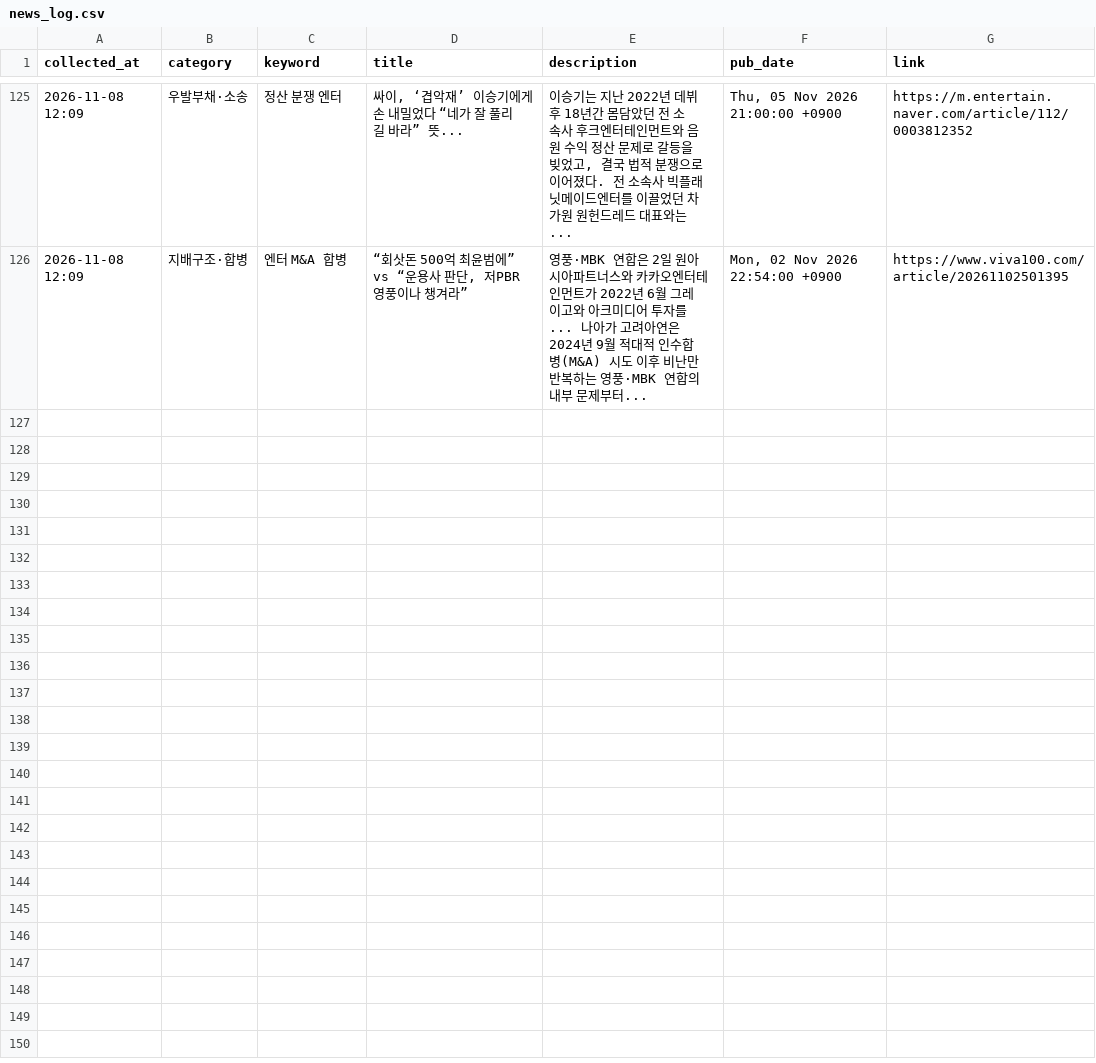
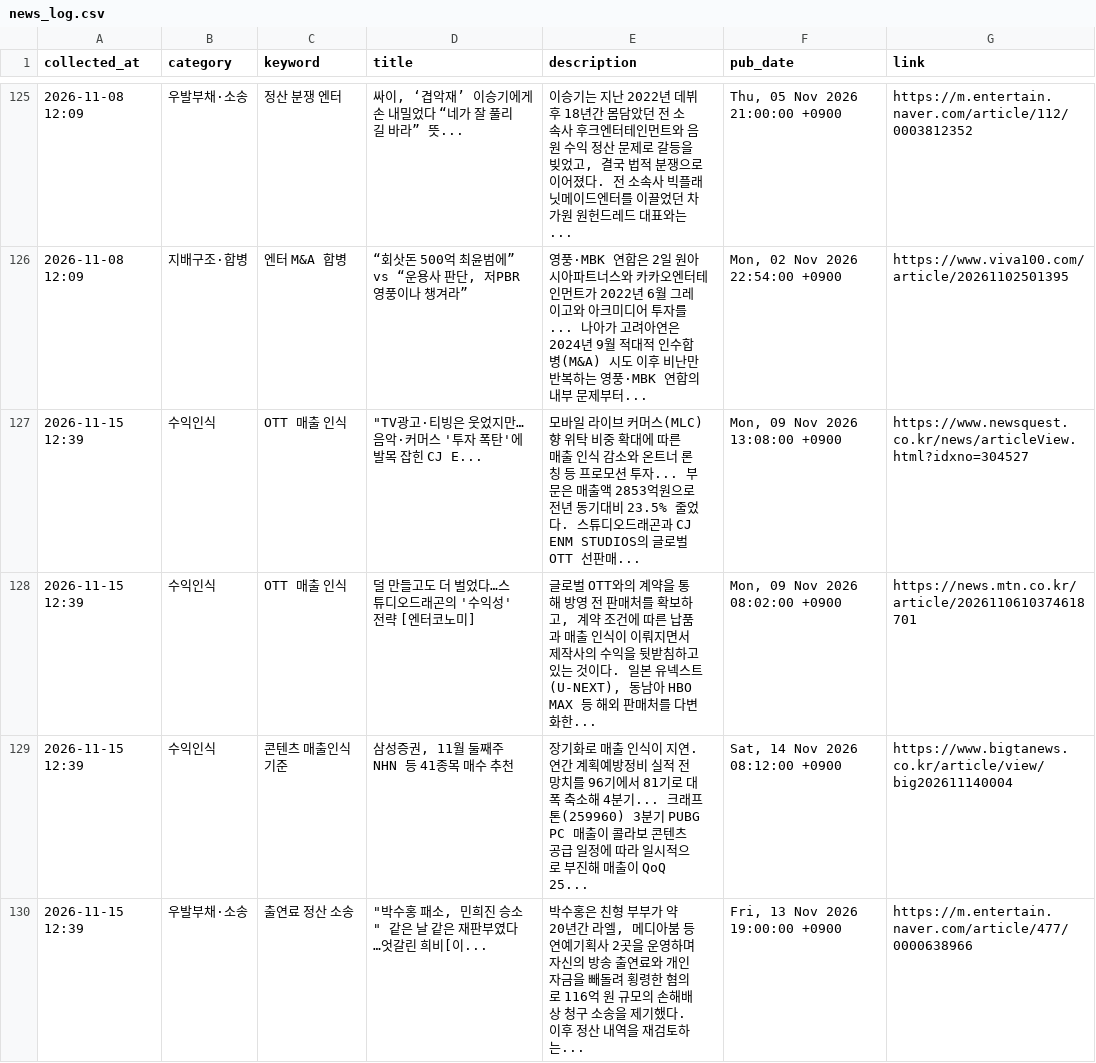
Before and after one commit to fntkdp135/entertainment-insight-radar, a CSV file: data/news_log.csv, drawn as a sheet; only a part is shown, gaps mark what is left out; the diff covers the shown part only; the diff names each change by its address in the sheet, - before the commit and + after, or states it on an @@ line.

```diff
--- a/data/news_log.csv
+++ b/data/news_log.csv
+row 127: 2026-11-15 12:39 | 수익인식 | OTT 매출 인식 | "TV광고·티빙은 웃었지만… 음악·커머스 '투자 폭탄'에 발목 잡힌 CJ E... | 모바일 라이브 커머스(MLC) 향 위탁 비중 확대에 따른 매출 인식 감소와 온트너 론칭 등 프로모션 투자... 부문은 매출액 2853억원으로 전년 동기대비 23.5% 줄었다. 스튜디오드래곤과 CJ ENM STUDIOS의 글로벌 OTT 선판매... | Mon, 09 Nov 2026 13:08:00 +0900 | https://www.newsquest.co.kr/news/articleView.html?idxno=304527
+row 128: 2026-11-15 12:39 | 수익인식 | OTT 매출 인식 | 덜 만들고도 더 벌었다…스튜디오드래곤의 '수익성' 전략 [엔터코노미] | 글로벌 OTT와의 계약을 통해 방영 전 판매처를 확보하고, 계약 조건에 따른 납품과 매출 인식이 이뤄지면서 제작사의 수익을 뒷받침하고 있는 것이다. 일본 유넥스트(U-NEXT), 동남아 HBO MAX 등 해외 판매처를 다변화한... | Mon, 09 Nov 2026 08:02:00 +0900 | https://news.mtn.co.kr/article/2026110610374618701
+row 129: 2026-11-15 12:39 | 수익인식 | 콘텐츠 매출인식 기준 | 삼성증권, 11월 둘째주 NHN 등 41종목 매수 추천 | 장기화로 매출 인식이 지연. 연간 계획예방정비 실적 전망치를 96기에서 81기로 대폭 축소해 4분기... 크래프톤(259960) 3분기 PUBG PC 매출이 콜라보 콘텐츠 공급 일정에 따라 일시적으로 부진해 매출이 QoQ 25... | Sat, 14 Nov 2026 08:12:00 +0900 | https://www.bigtanews.co.kr/article/view/big202611140004
+row 130: 2026-11-15 12:39 | 우발부채·소송 | 출연료 정산 소송 | "박수홍 패소, 민희진 승소" 같은 날 같은 재판부였다…엇갈린 희비[이... | 박수홍은 친형 부부가 약 20년간 라엘, 메디아붐 등 연예기획사 2곳을 운영하며 자신의 방송 출연료와 개인 자금을 빼돌려 횡령한 혐의로 116억 원 규모의 손해배상 청구 소송을 제기했다. 이후 정산 내역을 재검토하는... | Fri, 13 Nov 2026 19:00:00 +0900 | https://m.entertain.naver.com/article/477/0000638966
```
Also changed, not shown: 3 added rows elsewhere in this file.
